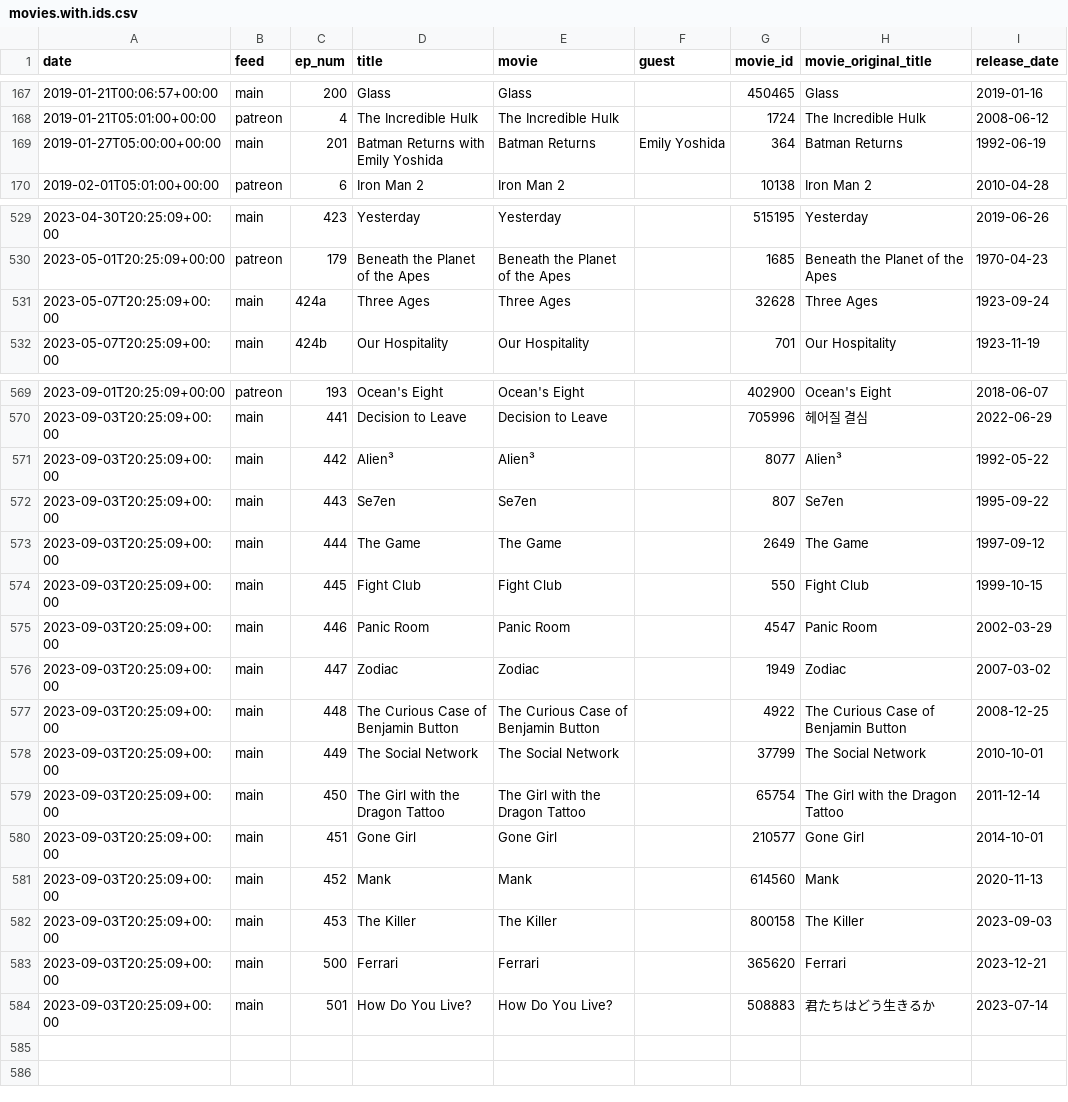
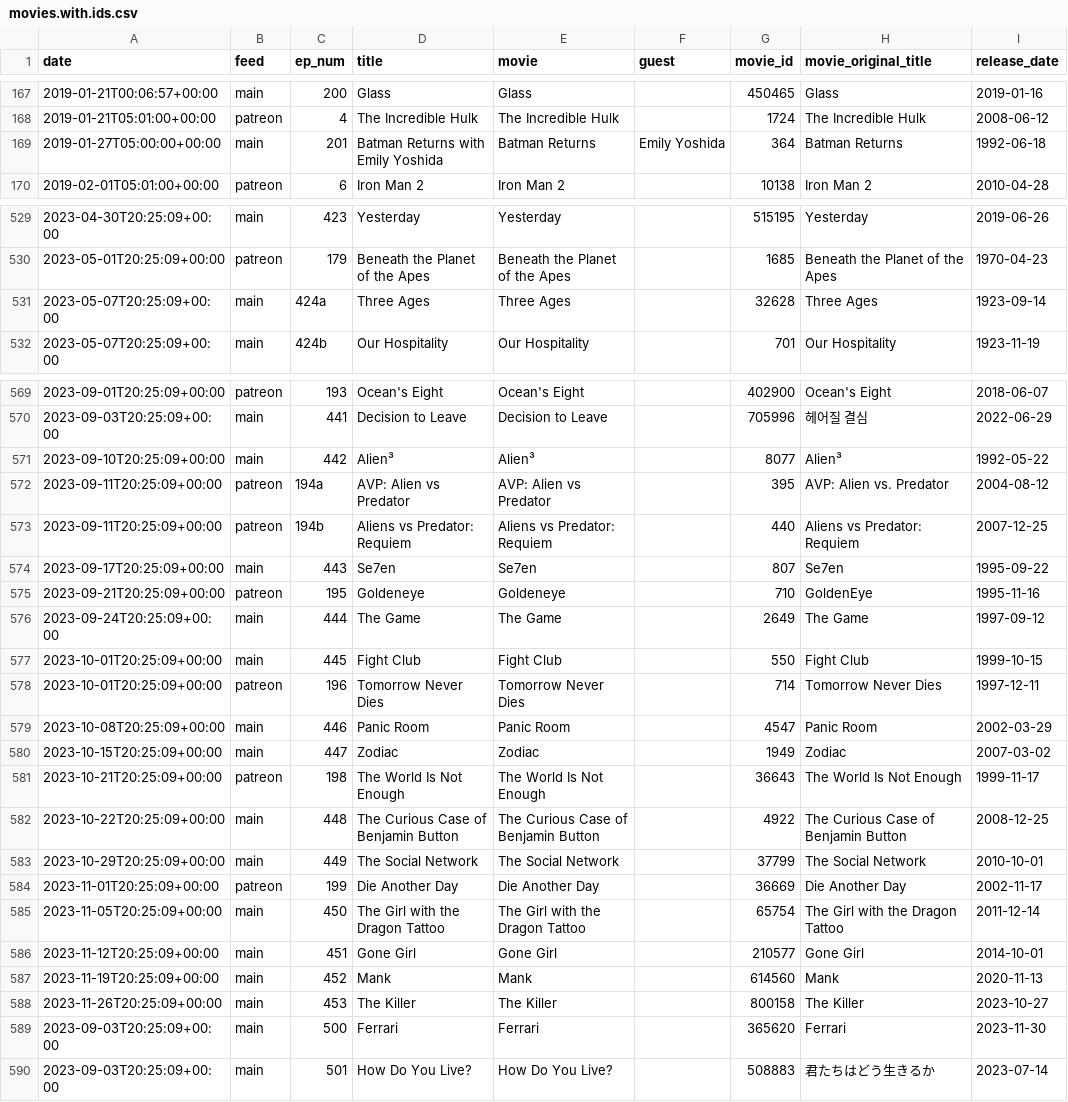
Before and after one commit to mark-jb/blankcheck, a CSV file: movies.with.ids.csv, drawn as a sheet; only a part is shown, gaps mark what is left out.

```diff
--- a/movies.with.ids.csv
+++ b/movies.with.ids.csv
@@ -168,3 +168,3 @@ date,feed,ep_num,title,movie,guest,movie_id,movie_original_title,release_date
 2019-01-21T05:01:00+00:00,patreon,4,The Incredible Hulk,The Incredible Hulk,,1724,The Incredible Hulk,2008-06-12
-2019-01-27T05:00:00+00:00,main,201,Batman Returns with Emily Yoshida,Batman Returns,Emily Yoshida,364,Batman Returns,1992-06-19
+2019-01-27T05:00:00+00:00,main,201,Batman Returns with Emily Yoshida,Batman Returns,Emily Yoshida,364,Batman Returns,1992-06-18
 2019-02-01T05:01:00+00:00,patreon,6,Iron Man 2,Iron Man 2,,10138,Iron Man 2,2010-04-28
@@ -530,3 +530,3 @@ date,feed,ep_num,title,movie,guest,movie_id,movie_original_title,release_date
 2023-05-01T20:25:09+00:00,patreon,179,Beneath the Planet of the Apes,Beneath the Planet of the Apes,,1685,Beneath the Planet of the Apes,1970-04-23
-2023-05-07T20:25:09+00:00,main,424a,Three Ages,Three Ages,,32628,Three Ages,1923-09-24
+2023-05-07T20:25:09+00:00,main,424a,Three Ages,Three Ages,,32628,Three Ages,1923-09-14
 2023-05-07T20:25:09+00:00,main,424b,Our Hospitality,Our Hospitality,,701,Our Hospitality,1923-11-19
@@ -570,15 +570,21 @@ date,feed,ep_num,title,movie,guest,movie_id,movie_original_title,release_date
 2023-09-03T20:25:09+00:00,main,441,Decision to Leave,Decision to Leave,,705996,헤어질 결심,2022-06-29
-2023-09-03T20:25:09+00:00,main,442,Alien³,Alien³,,8077,Alien³,1992-05-22
-2023-09-03T20:25:09+00:00,main,443,Se7en,Se7en,,807,Se7en,1995-09-22
-2023-09-03T20:25:09+00:00,main,444,The Game,The Game,,2649,The Game,1997-09-12
-2023-09-03T20:25:09+00:00,main,445,Fight Club,Fight Club,,550,Fight Club,1999-10-15
-2023-09-03T20:25:09+00:00,main,446,Panic Room,Panic Room,,4547,Panic Room,2002-03-29
-2023-09-03T20:25:09+00:00,main,447,Zodiac,Zodiac,,1949,Zodiac,2007-03-02
-2023-09-03T20:25:09+00:00,main,448,The Curious Case of Benjamin Button,The Curious Case of Benjamin Button,,4922,The Curious Case of Benjamin Button,2008-12-25
-2023-09-03T20:25:09+00:00,main,449,The Social Network,The Social Network,,37799,The Social Network,2010-10-01
-2023-09-03T20:25:09+00:00,main,450,The Girl with the Dragon Tattoo,The Girl with the Dragon Tattoo,,65754,The Girl with the Dragon Tattoo,2011-12-14
-2023-09-03T20:25:09+00:00,main,451,Gone Girl,Gone Girl,,210577,Gone Girl,2014-10-01
-2023-09-03T20:25:09+00:00,main,452,Mank,Mank,,614560,Mank,2020-11-13
-2023-09-03T20:25:09+00:00,main,453,The Killer,The Killer,,800158,The Killer,2023-09-03
-2023-09-03T20:25:09+00:00,main,500,Ferrari,Ferrari,,365620,Ferrari,2023-12-21
+2023-09-10T20:25:09+00:00,main,442,Alien³,Alien³,,8077,Alien³,1992-05-22
+2023-09-11T20:25:09+00:00,patreon,194a,AVP: Alien vs Predator,AVP: Alien vs Predator,,395,AVP: Alien vs. Predator,2004-08-12
+2023-09-11T20:25:09+00:00,patreon,194b,Aliens vs Predator: Requiem,Aliens vs Predator: Requiem,,440,Aliens vs Predator: Requiem,2007-12-25
+2023-09-17T20:25:09+00:00,main,443,Se7en,Se7en,,807,Se7en,1995-09-22
+2023-09-21T20:25:09+00:00,patreon,195,Goldeneye,Goldeneye,,710,GoldenEye,1995-11-16
+2023-09-24T20:25:09+00:00,main,444,The Game,The Game,,2649,The Game,1997-09-12
+2023-10-01T20:25:09+00:00,main,445,Fight Club,Fight Club,,550,Fight Club,1999-10-15
+2023-10-01T20:25:09+00:00,patreon,196,Tomorrow Never Dies,Tomorrow Never Dies,,714,Tomorrow Never Dies,1997-12-11
+2023-10-08T20:25:09+00:00,main,446,Panic Room,Panic Room,,4547,Panic Room,2002-03-29
+2023-10-15T20:25:09+00:00,main,447,Zodiac,Zodiac,,1949,Zodiac,2007-03-02
+2023-10-21T20:25:09+00:00,patreon,198,The World Is Not Enough,The World Is Not Enough,,36643,The World Is Not Enough,1999-11-17
+2023-10-22T20:25:09+00:00,main,448,The Curious Case of Benjamin Button,The Curious Case of Benjamin Button,,4922,The Curious Case of Benjamin Button,2008-12-25
+2023-10-29T20:25:09+00:00,main,449,The Social Network,The Social Network,,37799,The Social Network,2010-10-01
+2023-11-01T20:25:09+00:00,patreon,199,Die Another Day,Die Another Day,,36669,Die Another Day,2002-11-17
+2023-11-05T20:25:09+00:00,main,450,The Girl with the Dragon Tattoo,The Girl with the Dragon Tattoo,,65754,The Girl with the Dragon Tattoo,2011-12-14
+2023-11-12T20:25:09+00:00,main,451,Gone Girl,Gone Girl,,210577,Gone Girl,2014-10-01
+2023-11-19T20:25:09+00:00,main,452,Mank,Mank,,614560,Mank,2020-11-13
+2023-11-26T20:25:09+00:00,main,453,The Killer,The Killer,,800158,The Killer,2023-10-27
+2023-09-03T20:25:09+00:00,main,500,Ferrari,Ferrari,,365620,Ferrari,2023-11-30
 2023-09-03T20:25:09+00:00,main,501,How Do You Live?,How Do You Live?,,508883,君たちはどう生きるか,2023-07-14
```
Also changed, not shown: movies.cleaned.csv, 4 other files.
